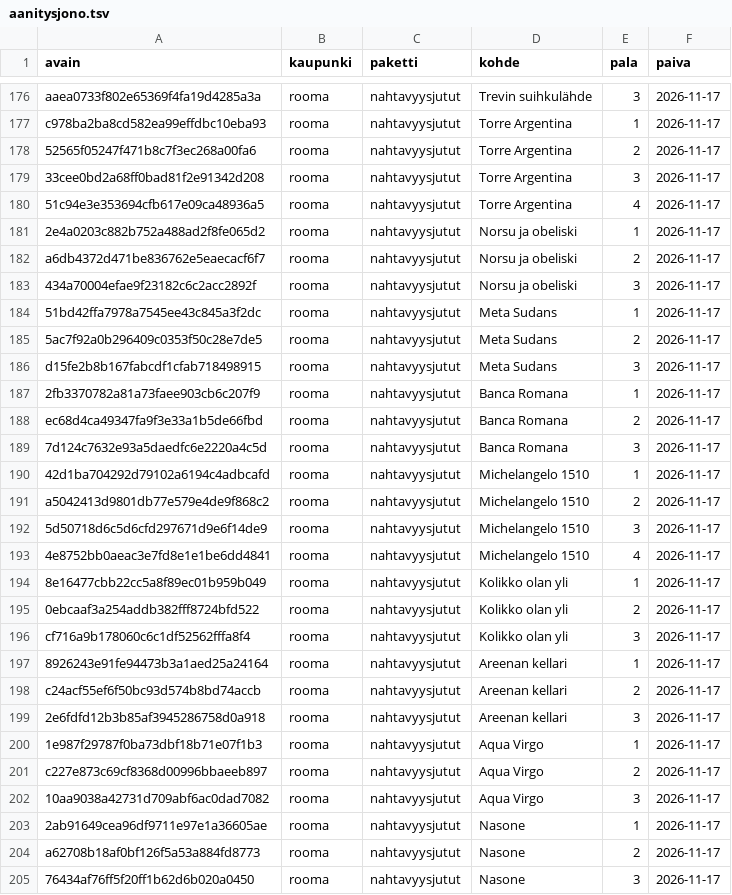
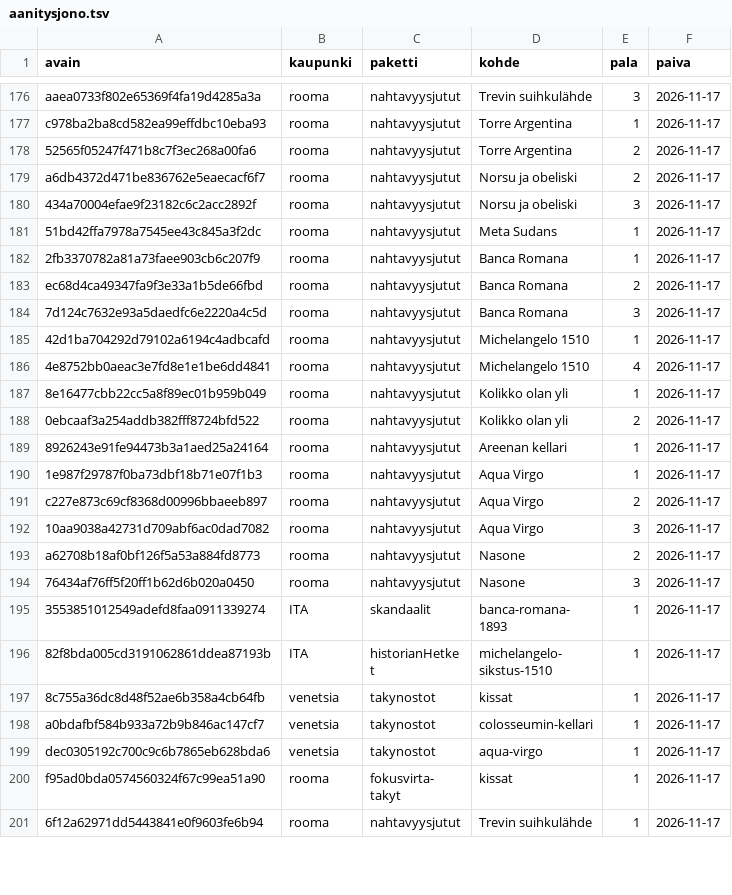
Before and after one commit to ravelius/Matkakirja, a TSV file: data/aanitysjono.tsv, drawn as a sheet; only a part is shown, gaps mark what is left out; the shorter side is filled out with more unchanged rows; removed rows and columns are numbered as before the commit, all else as after; the diff covers the shown part only; the diff names each change by its address in the sheet, - before the commit and + after, or states it on an @@ line.

```diff
--- a/data/aanitysjono.tsv
+++ b/data/aanitysjono.tsv
-row 179: 33cee0bd2a68ff0bad81f2e91342d208 | rooma | nahtavyysjutut | Torre Argentina | 3 | 2026-11-17
-row 180: 51c94e3e353694cfb617e09ca48936a5 | rooma | nahtavyysjutut | Torre Argentina | 4 | 2026-11-17
-row 181: 2e4a0203c882b752a488ad2f8fe065d2 | rooma | nahtavyysjutut | Norsu ja obeliski | 1 | 2026-11-17
-row 185: 5ac7f92a0b296409c0353f50c28e7de5 | rooma | nahtavyysjutut | Meta Sudans | 2 | 2026-11-17
-row 186: d15fe2b8b167fabcdf1cfab718498915 | rooma | nahtavyysjutut | Meta Sudans | 3 | 2026-11-17
-row 191: a5042413d9801db77e579e4de9f868c2 | rooma | nahtavyysjutut | Michelangelo 1510 | 2 | 2026-11-17
-row 192: 5d50718d6c5d6cfd297671d9e6f14de9 | rooma | nahtavyysjutut | Michelangelo 1510 | 3 | 2026-11-17
-row 196: cf716a9b178060c6c1df52562fffa8f4 | rooma | nahtavyysjutut | Kolikko olan yli | 3 | 2026-11-17
-row 198: c24acf55ef6f50bc93d574b8bd74accb | rooma | nahtavyysjutut | Areenan kellari | 2 | 2026-11-17
-row 199: 2e6fdfd12b3b85af3945286758d0a918 | rooma | nahtavyysjutut | Areenan kellari | 3 | 2026-11-17
-row 203: 2ab91649cea96df9711e97e1a36605ae | rooma | nahtavyysjutut | Nasone | 1 | 2026-11-17
```
Also changed, not shown: 14 added rows and 2 removed rows elsewhere in this file, 5 other files.
